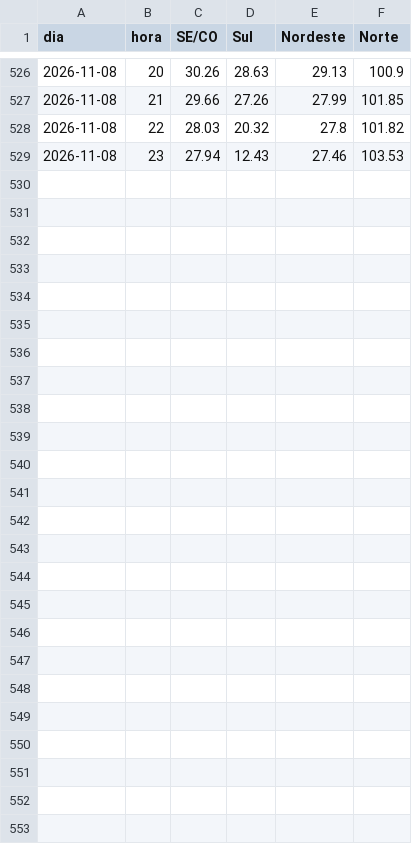
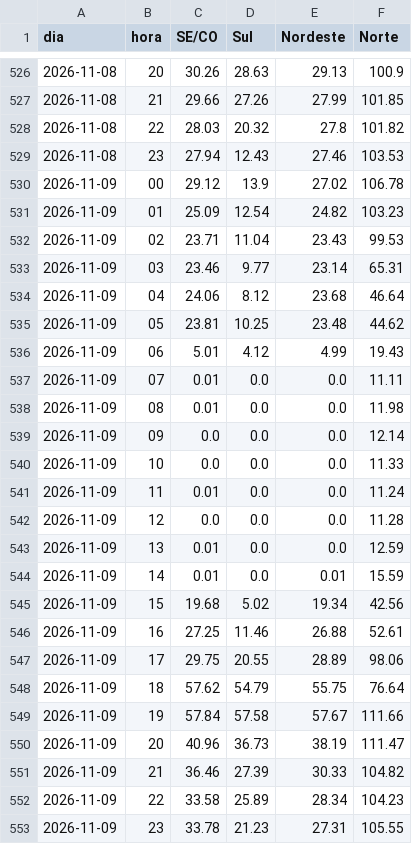
Before and after one commit to squadra22/squadra-clima, a CSV file: data/cmo_publicacao/horario.csv, drawn as a sheet; only a part is shown, gaps mark what is left out.

```diff
--- a/data/cmo_publicacao/horario.csv
+++ b/data/cmo_publicacao/horario.csv
@@ -529 +529,25 @@ dia;hora;SE/CO;Sul;Nordeste;Norte
 2026-11-08;23;27.94;12.43;27.46;103.53
+2026-11-09;00;29.12;13.9;27.02;106.78
+2026-11-09;01;25.09;12.54;24.82;103.23
+2026-11-09;02;23.71;11.04;23.43;99.53
+2026-11-09;03;23.46;9.77;23.14;65.31
+2026-11-09;04;24.06;8.12;23.68;46.64
+2026-11-09;05;23.81;10.25;23.48;44.62
+2026-11-09;06;5.01;4.12;4.99;19.43
+2026-11-09;07;0.01;0.0;0.0;11.11
+2026-11-09;08;0.01;0.0;0.0;11.98
+2026-11-09;09;0.0;0.0;0.0;12.14
+2026-11-09;10;0.0;0.0;0.0;11.33
+2026-11-09;11;0.01;0.0;0.0;11.24
+2026-11-09;12;0.0;0.0;0.0;11.28
+2026-11-09;13;0.01;0.0;0.0;12.59
+2026-11-09;14;0.01;0.0;0.01;15.59
+2026-11-09;15;19.68;5.02;19.34;42.56
+2026-11-09;16;27.25;11.46;26.88;52.61
+2026-11-09;17;29.75;20.55;28.89;98.06
+2026-11-09;18;57.62;54.79;55.75;76.64
+2026-11-09;19;57.84;57.58;57.67;111.66
+2026-11-09;20;40.96;36.73;38.19;111.47
+2026-11-09;21;36.46;27.39;30.33;104.82
+2026-11-09;22;33.58;25.89;28.34;104.23
+2026-11-09;23;33.78;21.23;27.31;105.55
```
Also changed, not shown: data/cmo_publicacao/historico.csv, data/cmo_publicacao/log.csv, 3 other files.
